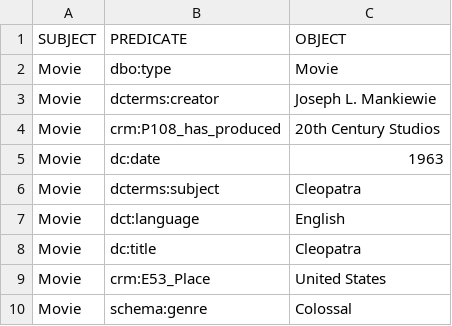
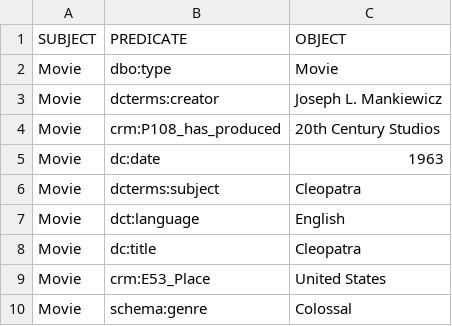
Before and after one commit to KnowledgeOrganization-project/final_project, a CSV file: csv files/movie.csv, drawn as a sheet.

Commit message:
Update movie.csv

```diff
--- a/csv files/movie.csv
+++ b/csv files/movie.csv
@@ -2,3 +2,3 @@ SUBJECT,PREDICATE,OBJECT
 Movie,dbo:type, Movie
-Movie,dcterms:creator, Joseph L. Mankiewie
+Movie,dcterms:creator, Joseph L. Mankiewicz
 Movie,crm:P108_has_produced, 20th Century Studios
```
